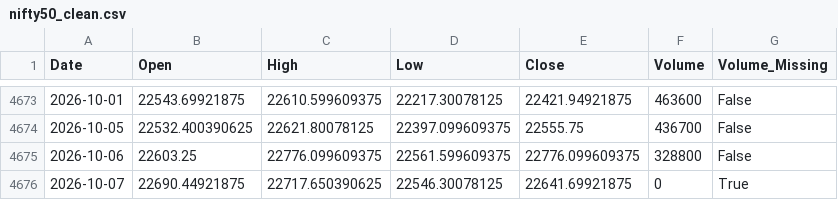
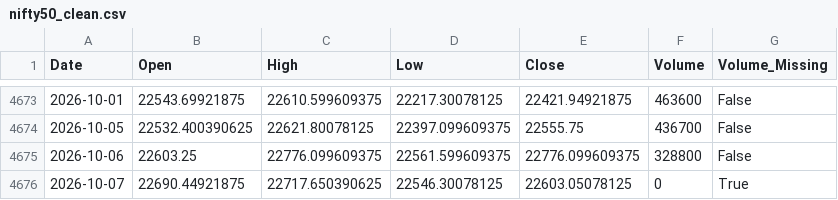
Before and after one commit to Abhi-Tech-Sys/market-intelligence-project, a CSV file: backend/data/processed/nifty50_clean.csv, drawn as a sheet; only a part is shown, gaps mark what is left out.

```diff
--- a/backend/data/processed/nifty50_clean.csv
+++ b/backend/data/processed/nifty50_clean.csv
@@ -4675,2 +4675,2 @@ Date,Open,High,Low,Close,Volume,Volume_Missing
 2026-10-06,22603.25,22776.099609375,22561.599609375,22776.099609375,328800,False
-2026-10-07,22690.44921875,22717.650390625,22546.30078125,22641.69921875,0,True
+2026-10-07,22690.44921875,22717.650390625,22546.30078125,22603.05078125,0,True
```
Also changed, not shown: backend/data/raw/nifty50_yahoo_raw.csv.
